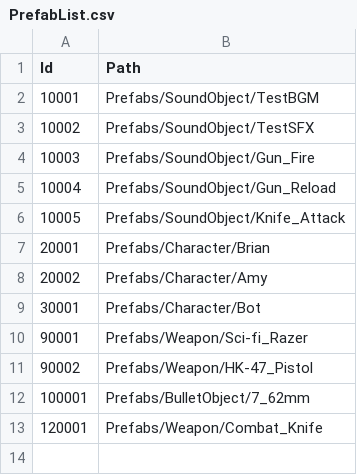
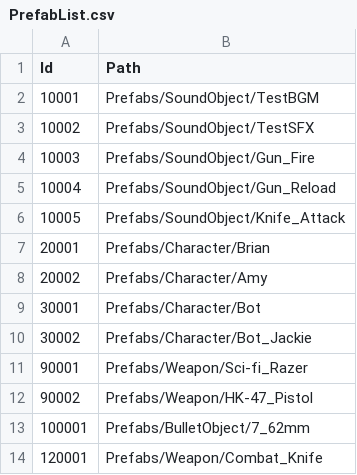
Before and after one commit to yubin05/First_Person_Shooter, a CSV file: Assets/Resources/Data/TableList/PrefabList.csv, drawn as a sheet; the diff names each change by its address in the sheet, - before the commit and + after, or states it on an @@ line.

```diff
--- a/Assets/Resources/Data/TableList/PrefabList.csv
+++ b/Assets/Resources/Data/TableList/PrefabList.csv
+row 10: 30002 | Prefabs/Character/Bot_Jackie
```
Also changed, not shown: Assets/Resources/Data/TableList/SpawnPointList.csv, 38 other files.
